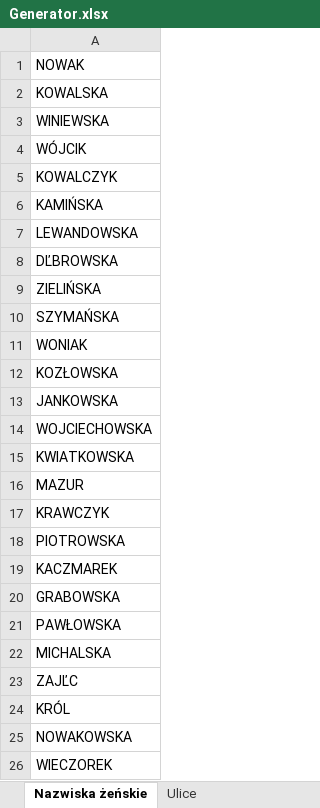
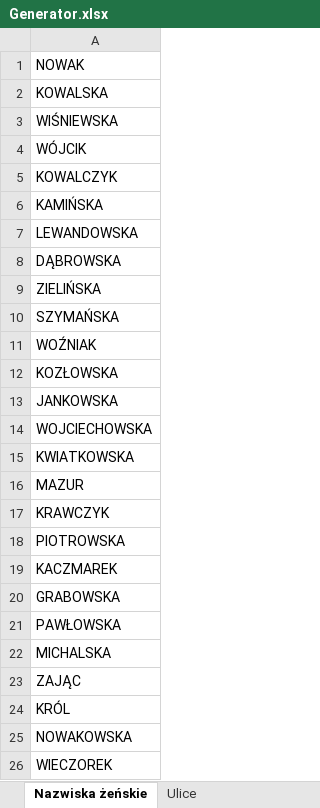
Before and after one commit to WorkingFen/SPDatabase, an Excel workbook: Generator/Generator.xlsx, sheet Nazwiska żeńskie, drawn as a sheet; only a part is shown; values as stored, in another font and other column widths than the file's, no borders; the diff names each change by its address in the sheet, - before the commit and + after, or states it on an @@ line.

Commit message:
Poprawa polskich znaków w tabelkach

```diff
--- a/Generator/Generator.xlsx (sheet Nazwiska żeńskie)
+++ b/Generator/Generator.xlsx (sheet Nazwiska żeńskie)
-A3: WINIEWSKA
+A3: WIŚNIEWSKA
-A8: DĽBROWSKA
+A8: DĄBROWSKA
-A11: WONIAK
+A11: WOŹNIAK
-A23: ZAJĽC
+A23: ZAJĄC
```
Also changed, not shown: sheet Nazwiska męskie.
